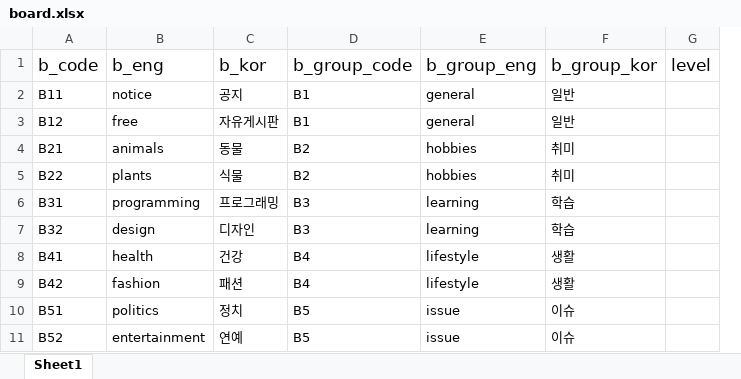
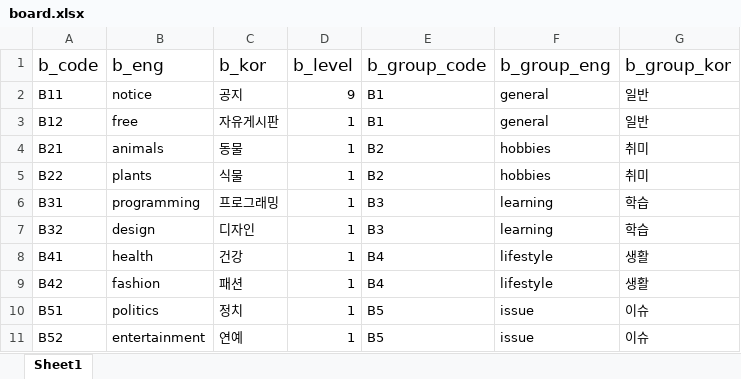
Before and after one commit to Preznt/HowDo, an Excel workbook: docs/data/board.xlsx, sheet Sheet1, drawn as a sheet; values as stored, in another font and other column widths than the file's, no borders; removed rows and columns are numbered as before the commit, all else as after; the diff names each change by its address in the sheet, - before the commit and + after, or states it on an @@ line.

```diff
--- a/docs/data/board.xlsx (sheet Sheet1)
+++ b/docs/data/board.xlsx (sheet Sheet1)
+column D (b_level), rows 2-11: 9 | 1 | 1 | 1 | 1 | 1 | 1 | 1 | 1 | 1
-column G (level), empty
```
Also changed, not shown: docs/HowDo-테이블명세.xlsx, 15 other files.
